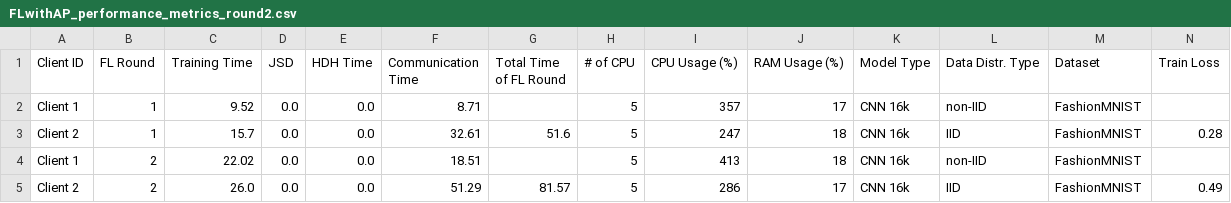
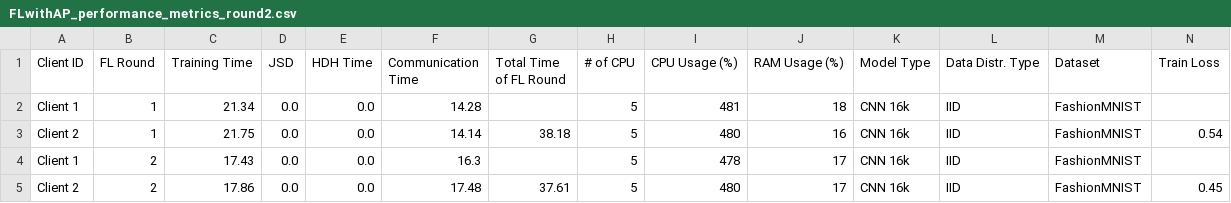
Before and after one commit to IvanComp/AP4Fed, a CSV file: Docker/performance/FLwithAP_performance_metrics_round2.csv, drawn as a sheet; only a part is shown; removed rows and columns are numbered as before the commit, all else as after; rows hold the shown columns only; the diff names each change by its address in the sheet, - before the commit and + after, or states it on an @@ line.

```diff
--- a/Docker/performance/FLwithAP_performance_metrics_round2.csv
+++ b/Docker/performance/FLwithAP_performance_metrics_round2.csv
-C2 (Training Time): 9.52
+C2 (Training Time): 21.34
-F2 (Communication Time): 8.71
+F2 (Communication Time): 14.28
-I2 (CPU Usage (%)): 357
+I2 (CPU Usage (%)): 481
-J2 (RAM Usage (%)): 17
+J2 (RAM Usage (%)): 18
-L2 (Data Distr. Type): non-IID
+L2 (Data Distr. Type): IID
-row 3: Client 2 | 1 | 15.7 | 0.0 | 0.0 | 32.61 | 51.6 | 5 | 247 | 18 | CNN 16k | IID | FashionMNIST | 0.28
+row 3: Client 2 | 1 | 21.75 | 0.0 | 0.0 | 14.14 | 38.18 | 5 | 480 | 16 | CNN 16k | IID | FashionMNIST | 0.54
-C4 (Training Time): 22.02
+C4 (Training Time): 17.43
-F4 (Communication Time): 18.51
+F4 (Communication Time): 16.3
-I4 (CPU Usage (%)): 413
+I4 (CPU Usage (%)): 478
-J4 (RAM Usage (%)): 18
+J4 (RAM Usage (%)): 17
-L4 (Data Distr. Type): non-IID
+L4 (Data Distr. Type): IID
-row 5: Client 2 | 2 | 26.0 | 0.0 | 0.0 | 51.29 | 81.57 | 5 | 286 | 17 | CNN 16k | IID | FashionMNIST | 0.49
+row 5: Client 2 | 2 | 17.86 | 0.0 | 0.0 | 17.48 | 37.61 | 5 | 480 | 17 | CNN 16k | IID | FashionMNIST | 0.45
```
Also changed, not shown: Docker/performance/FLwithAP_performance_metrics_round1.csv, 9 other files.
